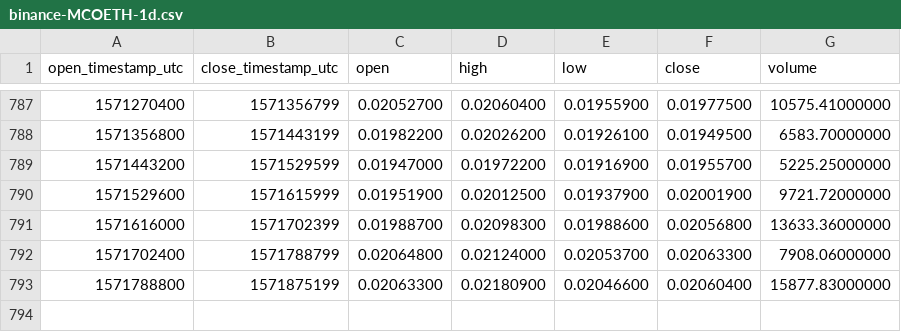
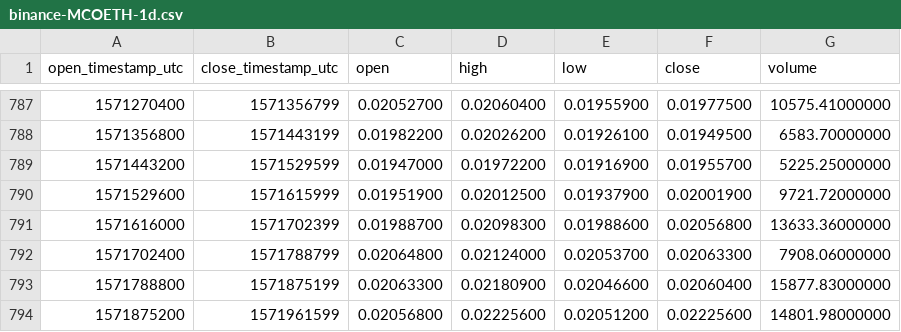
Before and after one commit to cryptobigbro/binance-MCOETH, a CSV file: binance-MCOETH-1d.csv, drawn as a sheet; only a part is shown, gaps mark what is left out; the diff names each change by its address in the sheet, - before the commit and + after, or states it on an @@ line.

Commit message:
Update OHLCV data.

```diff
--- a/binance-MCOETH-1d.csv
+++ b/binance-MCOETH-1d.csv
+row 794: 1571875200 | 1571961599 | 0.02056800 | 0.02225600 | 0.02051200 | 0.02225600 | 14801.98000000
```
Also changed, not shown: 1 other file.
